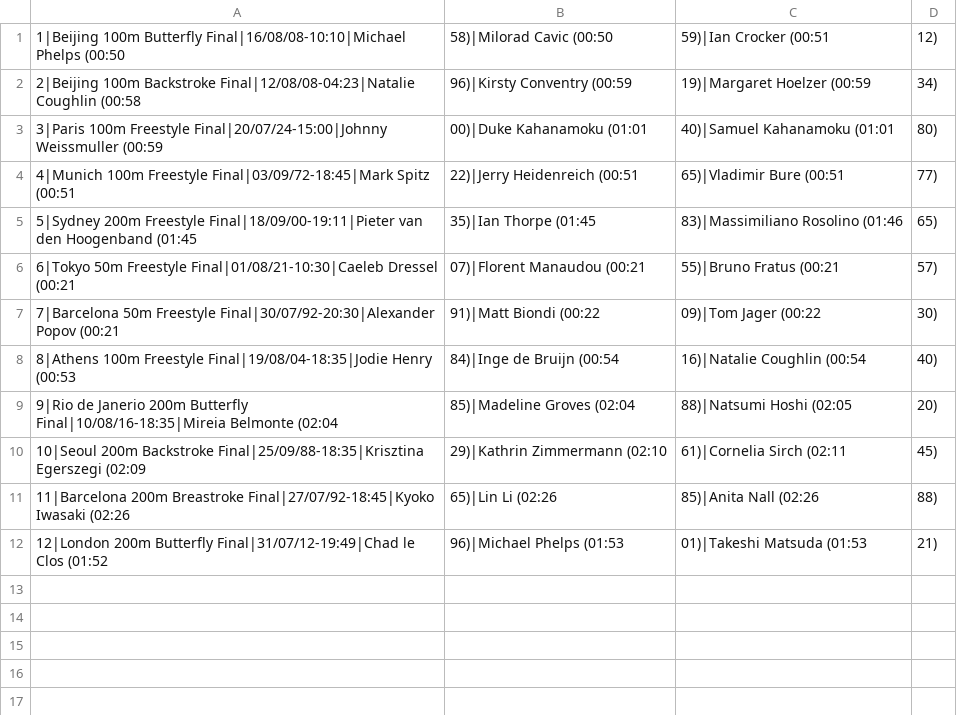
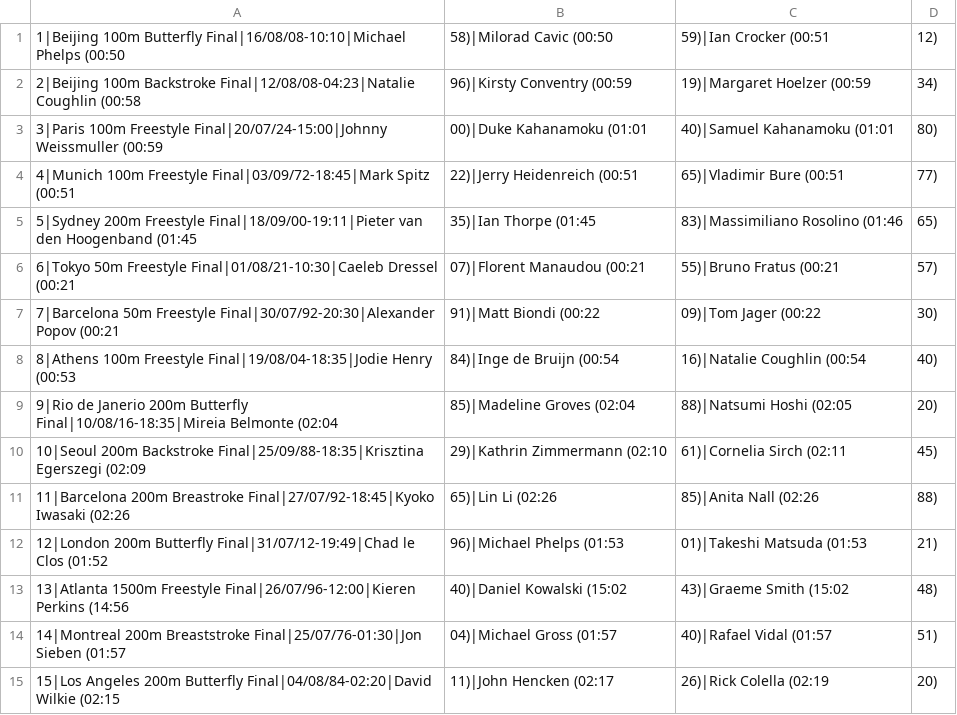
Before and after one commit to alejandroMAD/chronoswim, a CSV file: Chronoswim/res/files/demodata.csv, drawn as a sheet; the diff names each change by its address in the sheet, - before the commit and + after, or states it on an @@ line.

Commit message:
Fixed DemoDataReader to load data from resources file

```diff
--- a/Chronoswim/res/files/demodata.csv
+++ b/Chronoswim/res/files/demodata.csv
+row 13: 13|Atlanta 1500m Freestyle Final|26/07/96-12:00|Kieren Perkins (14:56 | 40)|Daniel Kowalski (15:02 | 43)|Graeme Smith (15:02 | 48)
+row 14: 14|Montreal 200m Breaststroke Final|25/07/76-01:30|Jon Sieben (01:57 | 04)|Michael Gross (01:57 | 40)|Rafael Vidal (01:57 | 51)
+row 15: 15|Los Angeles 200m Butterfly Final|04/08/84-02:20|David Wilkie (02:15 | 11)|John Hencken (02:17 | 26)|Rick Colella (02:19 | 20)
```
Also changed, not shown: 3 other files.
